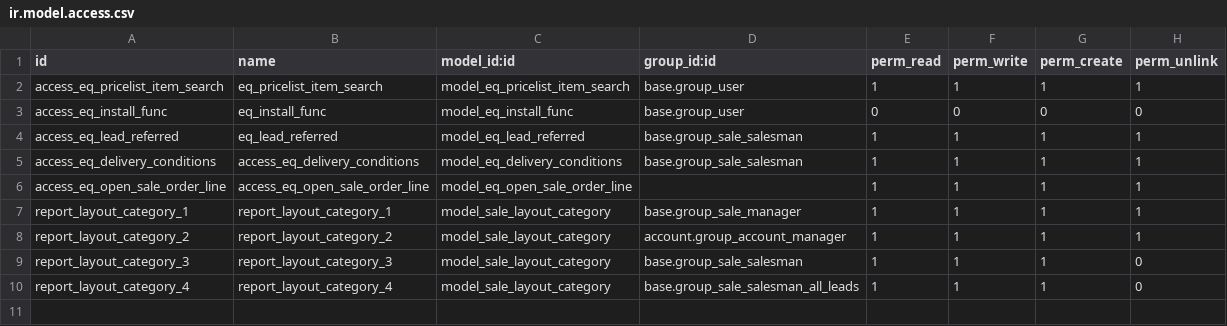
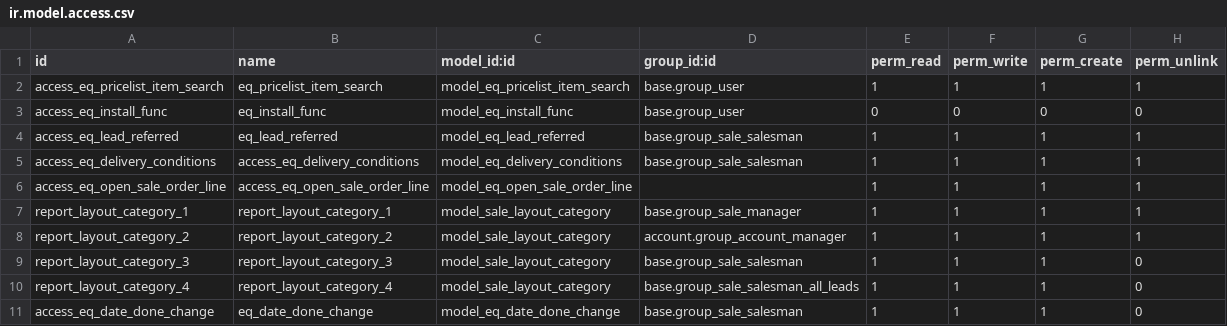
Before and after one commit to pragmasoft-de/odoo-addons, a CSV file: equitania/security/ir.model.access.csv, drawn as a sheet; the diff names each change by its address in the sheet, - before the commit and + after, or states it on an @@ line.

Commit message:
[ADD] Added wizard for changing the delivery date of the stock picking

```diff
--- a/equitania/security/ir.model.access.csv
+++ b/equitania/security/ir.model.access.csv
+row 11: access_eq_date_done_change | eq_date_done_change | model_eq_date_done_change | base.group_sale_salesman | 1 | 1 | 1 | 0
```
Also changed, not shown: 8 other files.
